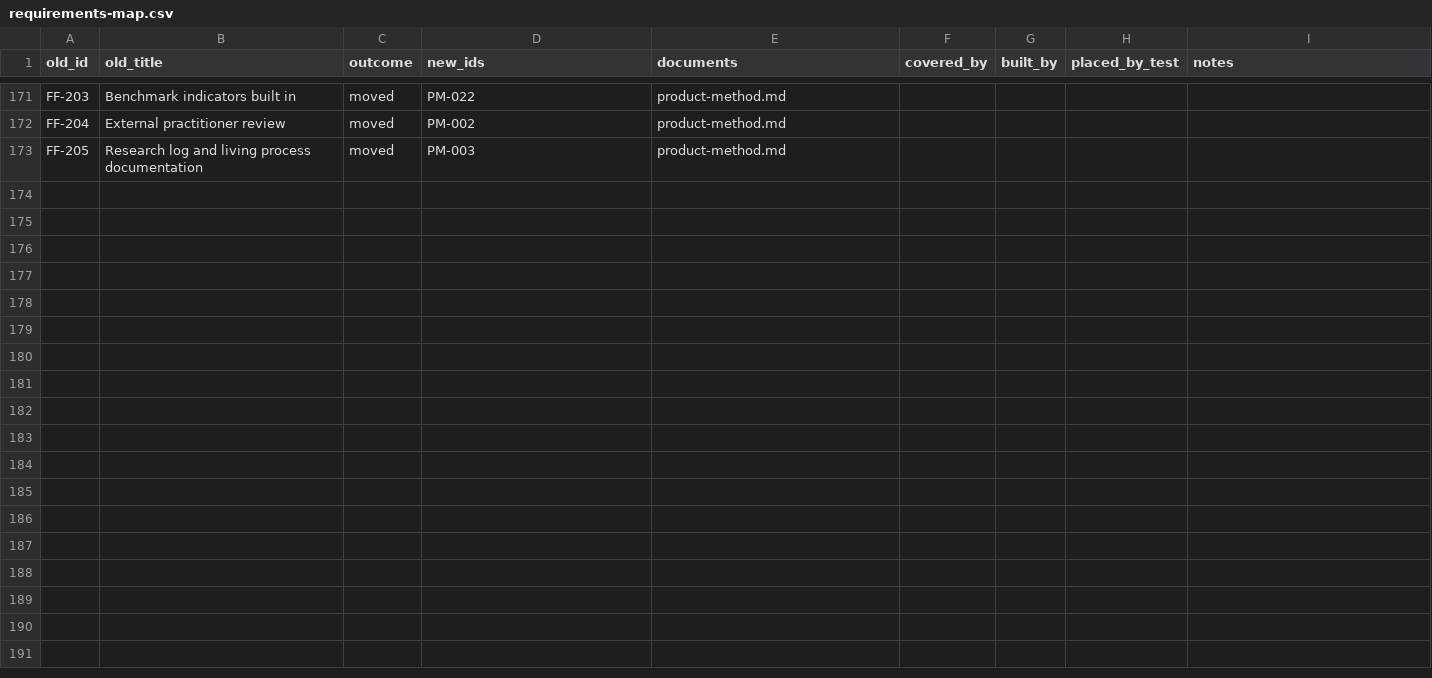
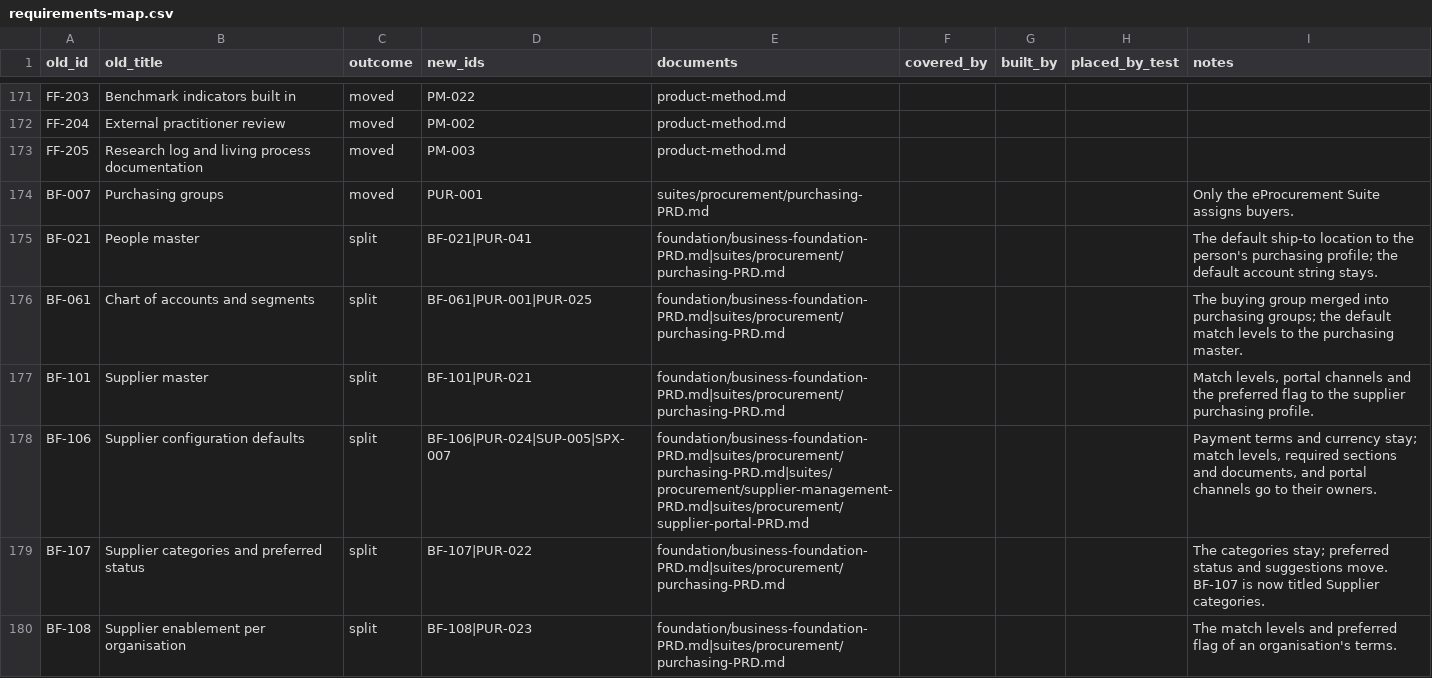
Before and after one commit to rkravuri/ironsaas, a CSV file: docs/prd/requirements-map.csv, drawn as a sheet; only a part is shown, gaps mark what is left out; the diff covers the shown part only; the diff names each change by its address in the sheet, - before the commit and + after, or states it on an @@ line.

```diff
--- a/docs/prd/requirements-map.csv
+++ b/docs/prd/requirements-map.csv
+row 174: BF-007 | Purchasing groups | moved | PUR-001 | suites/procurement/purchasing-PRD.md |  |  |  | Only the eProcurement Suite assigns buyers.
+row 175: BF-021 | People master | split | BF-021|PUR-041 | foundation/business-foundation-PRD.md|suites/procurement/purchasing-PRD.md |  |  |  | The default ship-to location to the person's purchasing profile; the default account string stays.
+row 176: BF-061 | Chart of accounts and segments | split | BF-061|PUR-001|PUR-025 | foundation/business-foundation-PRD.md|suites/procurement/purchasing-PRD.md |  |  |  | The buying group merged into purchasing groups; the default match levels to the purchasing master.
+row 177: BF-101 | Supplier master | split | BF-101|PUR-021 | foundation/business-foundation-PRD.md|suites/procurement/purchasing-PRD.md |  |  |  | Match levels, portal channels and the preferred flag to the supplier purchasing profile.
+row 178: BF-106 | Supplier configuration defaults | split | BF-106|PUR-024|SUP-005|SPX-007 | foundation/business-foundation-PRD.md|suites/procurement/purchasing-PRD.md|suites/procurement/supplier-management-PRD.md|suites/procurement/supplier-portal-PRD.md |  |  |  | Payment terms and currency stay; match levels, required sections and documents, and portal channels go to their owners.
+row 179: BF-107 | Supplier categories and preferred status | split | BF-107|PUR-022 | foundation/business-foundation-PRD.md|suites/procurement/purchasing-PRD.md |  |  |  | The categories stay; preferred status and suggestions move. BF-107 is now titled Supplier categories.
+row 180: BF-108 | Supplier enablement per organisation | split | BF-108|PUR-023 | foundation/business-foundation-PRD.md|suites/procurement/purchasing-PRD.md |  |  |  | The match levels and preferred flag of an organisation's terms.
```
Also changed, not shown: 7 added rows and 41 edited cells elsewhere in this file, docs/prd/foundation/business-foundation-requirements.csv, docs/prd/suites/procurement/catalogue-requirements.csv, 25 other files.
